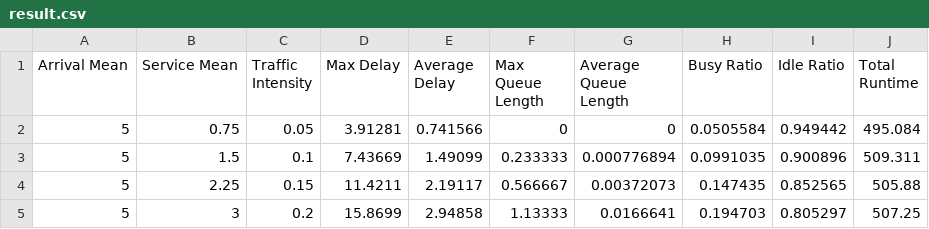
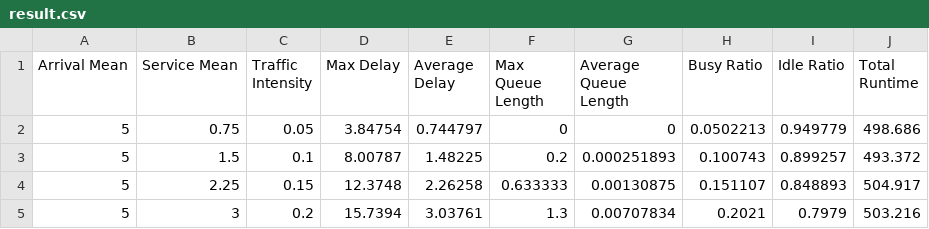
Before and after one commit to ir-rafio/Simulation-and-Modeling-Lab, a CSV file: Multi Server Queueing System 1/result.csv, drawn as a sheet; only a part is shown; the diff covers the shown part only.

```diff
--- a/Multi Server Queueing System 1/result.csv
+++ b/Multi Server Queueing System 1/result.csv
@@ -1,5 +1,5 @@
 Arrival Mean,Service Mean,Traffic Intensity,Max Delay,Average Delay,Max Queue Length,Average Queue Length,Busy Ratio,Idle Ratio,Total Runtime
-5,0.75,0.05,3.91281,0.741566,0,0,0.0505584,0.949442,495.084
-5,1.5,0.1,7.43669,1.49099,0.233333,0.000776894,0.0991035,0.900896,509.311
-5,2.25,0.15,11.4211,2.19117,0.566667,0.00372073,0.147435,0.852565,505.88
-5,3,0.2,15.8699,2.94858,1.13333,0.0166641,0.194703,0.805297,507.25
+5,0.75,0.05,3.84754,0.744797,0,0,0.0502213,0.949779,498.686
+5,1.5,0.1,8.00787,1.48225,0.2,0.000251893,0.100743,0.899257,493.372
+5,2.25,0.15,12.3748,2.26258,0.633333,0.00130875,0.151107,0.848893,504.917
+5,3,0.2,15.7394,3.03761,1.3,0.00707834,0.2021,0.7979,503.216
```
Also changed, not shown: 105 edited cells elsewhere in this file, Multi Server Queueing System 2/result.csv, 53 other files.
